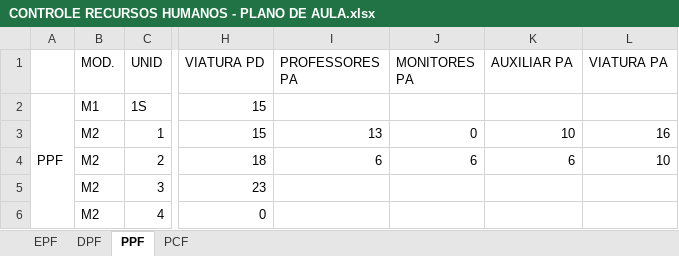
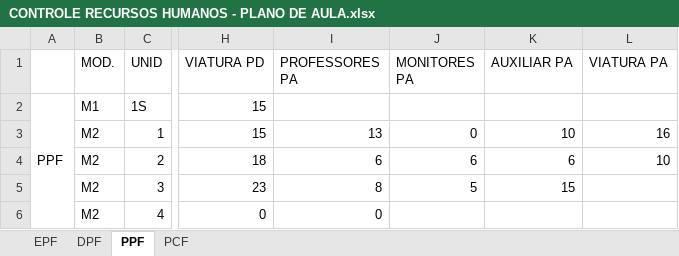
Before and after one commit to marcelmfpm-ai/PLANO-DE-AULA-SAVAL, an Excel workbook: CONTROLE RECURSOS HUMANOS - PLANO DE AULA.xlsx, sheet PPF, drawn as a sheet; only a part is shown, gaps mark what is left out; values as stored, in another font and other column widths than the file's, no borders; the diff names each change by its address in the sheet, - before the commit and + after, or states it on an @@ line.

```diff
--- a/CONTROLE RECURSOS HUMANOS - PLANO DE AULA.xlsx (sheet PPF)
+++ b/CONTROLE RECURSOS HUMANOS - PLANO DE AULA.xlsx (sheet PPF)
-I5 (PROFESSORES PA): (empty)
+I5 (PROFESSORES PA): 8
-J5 (MONITORES PA): (empty)
+J5 (MONITORES PA): 5
-K5 (AUXILIAR PA): (empty)
+K5 (AUXILIAR PA): 15
-I6 (PROFESSORES PA): (empty)
+I6 (PROFESSORES PA): 0
```
Also changed, not shown: sheet DPF, sheet EPF, sheet PCF.
